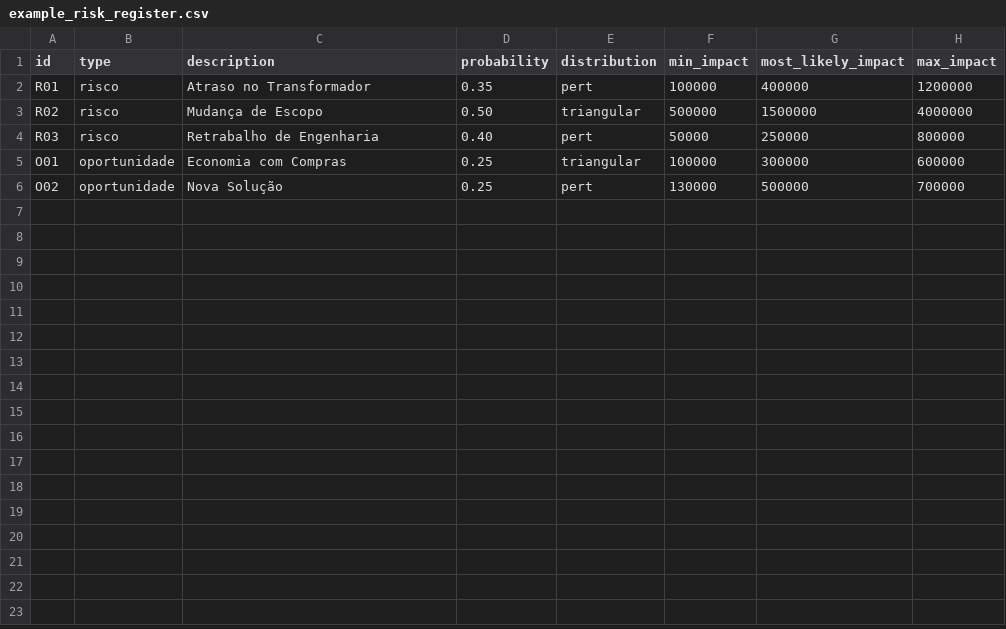
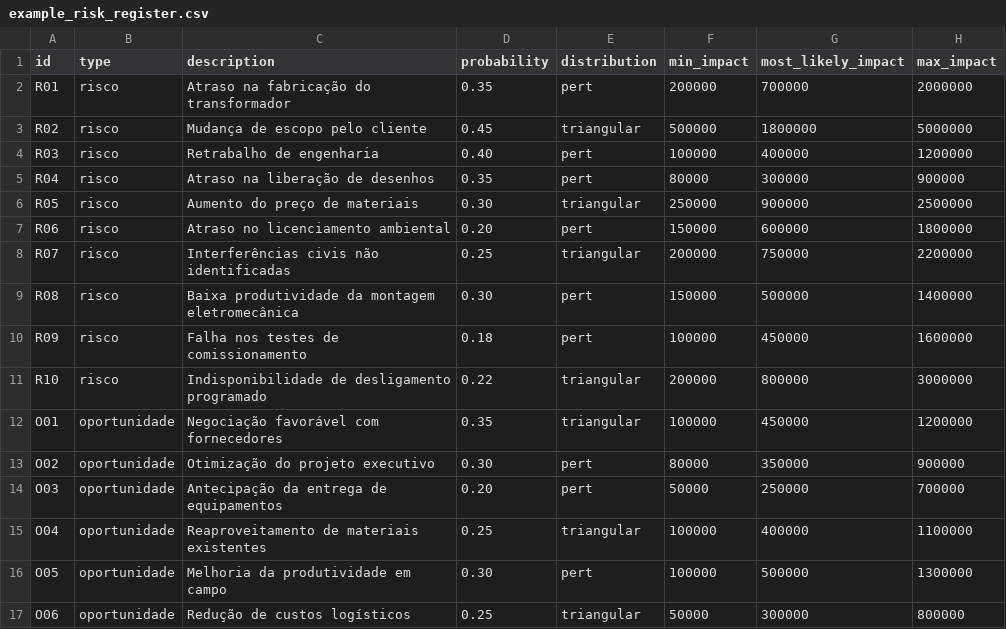
Before and after one commit to Luanrods/MVP-Risk, a CSV file: data/example_risk_register.csv, drawn as a sheet.

```diff
--- a/data/example_risk_register.csv
+++ b/data/example_risk_register.csv
@@ -1,6 +1,17 @@
 id,type,description,probability,distribution,min_impact,most_likely_impact,max_impact
-R01,risco,Atraso no Transformador,0.35,pert,100000,400000,1200000
-R02,risco,Mudança de Escopo,0.50,triangular,500000,1500000,4000000
-R03,risco,Retrabalho de Engenharia,0.40,pert,50000,250000,800000
-O01,oportunidade,Economia com Compras,0.25,triangular,100000,300000,600000
-O02,oportunidade,Nova Solução,0.25,pert,130000,500000,700000
+R01,risco,Atraso na fabricação do transformador,0.35,pert,200000,700000,2000000
+R02,risco,Mudança de escopo pelo cliente,0.45,triangular,500000,1800000,5000000
+R03,risco,Retrabalho de engenharia,0.40,pert,100000,400000,1200000
+R04,risco,Atraso na liberação de desenhos,0.35,pert,80000,300000,900000
+R05,risco,Aumento do preço de materiais,0.30,triangular,250000,900000,2500000
+R06,risco,Atraso no licenciamento ambiental,0.20,pert,150000,600000,1800000
+R07,risco,Interferências civis não identificadas,0.25,triangular,200000,750000,2200000
+R08,risco,Baixa produtividade da montagem eletromecânica,0.30,pert,150000,500000,1400000
+R09,risco,Falha nos testes de comissionamento,0.18,pert,100000,450000,1600000
+R10,risco,Indisponibilidade de desligamento programado,0.22,triangular,200000,800000,3000000
+O01,oportunidade,Negociação favorável com fornecedores,0.35,triangular,100000,450000,1200000
+O02,oportunidade,Otimização do projeto executivo,0.30,pert,80000,350000,900000
+O03,oportunidade,Antecipação da entrega de equipamentos,0.20,pert,50000,250000,700000
+O04,oportunidade,Reaproveitamento de materiais existentes,0.25,triangular,100000,400000,1100000
+O05,oportunidade,Melhoria da produtividade em campo,0.30,pert,100000,500000,1300000
+O06,oportunidade,Redução de custos logísticos,0.25,triangular,50000,300000,800000
```
Also changed, not shown: 6 other files.
